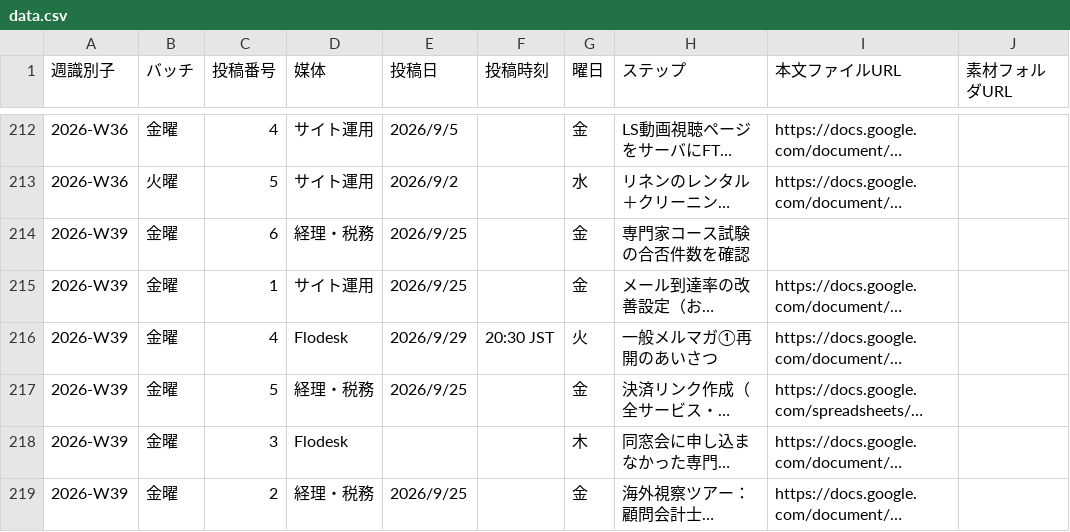
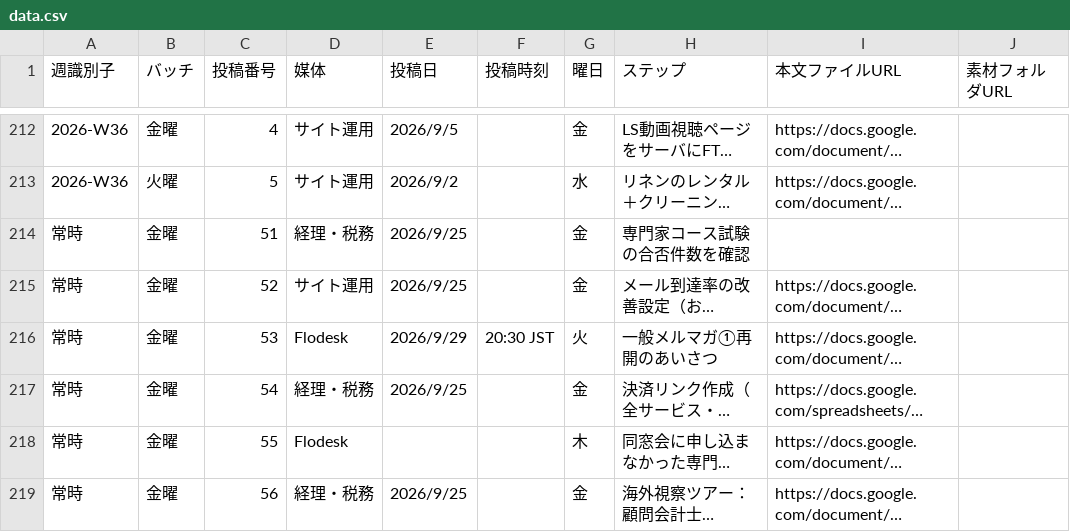
Before and after one commit to IOBSchool/weekly-board, a CSV file: data.csv, drawn as a sheet; only a part is shown, gaps mark what is left out; long unchanged cells end in …; the diff covers the shown part only; the diff names each change by its address in the sheet, - before the commit and + after, or states it on an @@ line.

Commit message:
ダッシュボード: 完了ボタンを押すまで週を跨いで残る「常時」タスク方式を導入（本人が佳代子さんに約束した挙動）
- data.csv: 決済リンク等6件を週識別子「常時」＋一意番号(51-56)に変更（W40複製は撤去）
- script.js: 描画フィルタに常時を追加／完了状態は現在週と常時を並列fetchしマージ／完了投稿と判定を各タスクの週(常時)で行う（data-week追加）
- 各カードに🗓️期日を明記
- ローカル実データでW39/W40/W41/W45表示・エラーなしを確認

```diff
--- a/data.csv
+++ b/data.csv
-A214:A219 (週識別子): 2026-W39
+A214:A219 (週識別子): 常時
-C214 (投稿番号): 6
+C214 (投稿番号): 51
-C215 (投稿番号): 1
+C215 (投稿番号): 52
-C216 (投稿番号): 4
+C216 (投稿番号): 53
-C217 (投稿番号): 5
+C217 (投稿番号): 54
-C218 (投稿番号): 3
+C218 (投稿番号): 55
-C219 (投稿番号): 2
+C219 (投稿番号): 56
```
Also changed, not shown: 5 removed rows elsewhere in this file, 1 other file.
